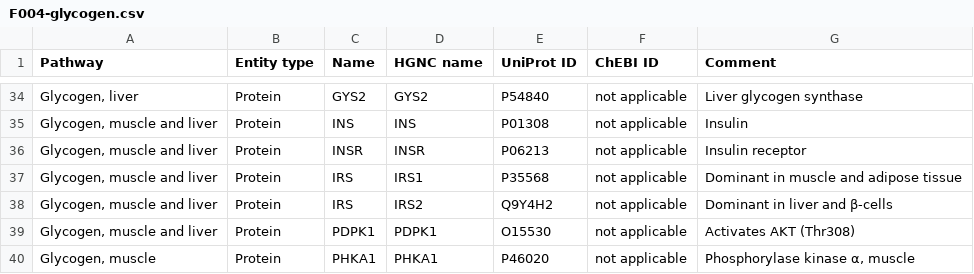
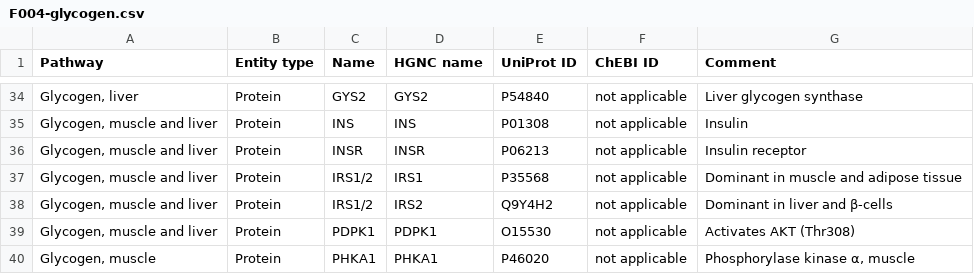
Before and after one commit to metabolismregulation/metabolismregulation.github.io, a CSV file: downloads/F004-glycogen.csv, drawn as a sheet; only a part is shown, gaps mark what is left out.

```diff
--- a/downloads/F004-glycogen.csv
+++ b/downloads/F004-glycogen.csv
@@ -36,4 +36,4 @@
 "Glycogen, muscle and liver",Protein,INSR,INSR,P06213,not applicable,Insulin receptor
-"Glycogen, muscle and liver",Protein,IRS,IRS1,P35568,not applicable,Dominant in muscle and adipose tissue
-"Glycogen, muscle and liver",Protein,IRS,IRS2,Q9Y4H2,not applicable,Dominant in liver and β-cells
+"Glycogen, muscle and liver",Protein,IRS1/2,IRS1,P35568,not applicable,Dominant in muscle and adipose tissue
+"Glycogen, muscle and liver",Protein,IRS1/2,IRS2,Q9Y4H2,not applicable,Dominant in liver and β-cells
 "Glycogen, muscle and liver",Protein,PDPK1,PDPK1,O15530,not applicable,Activates AKT (Thr308)
```
Also changed, not shown: 8 other files.
